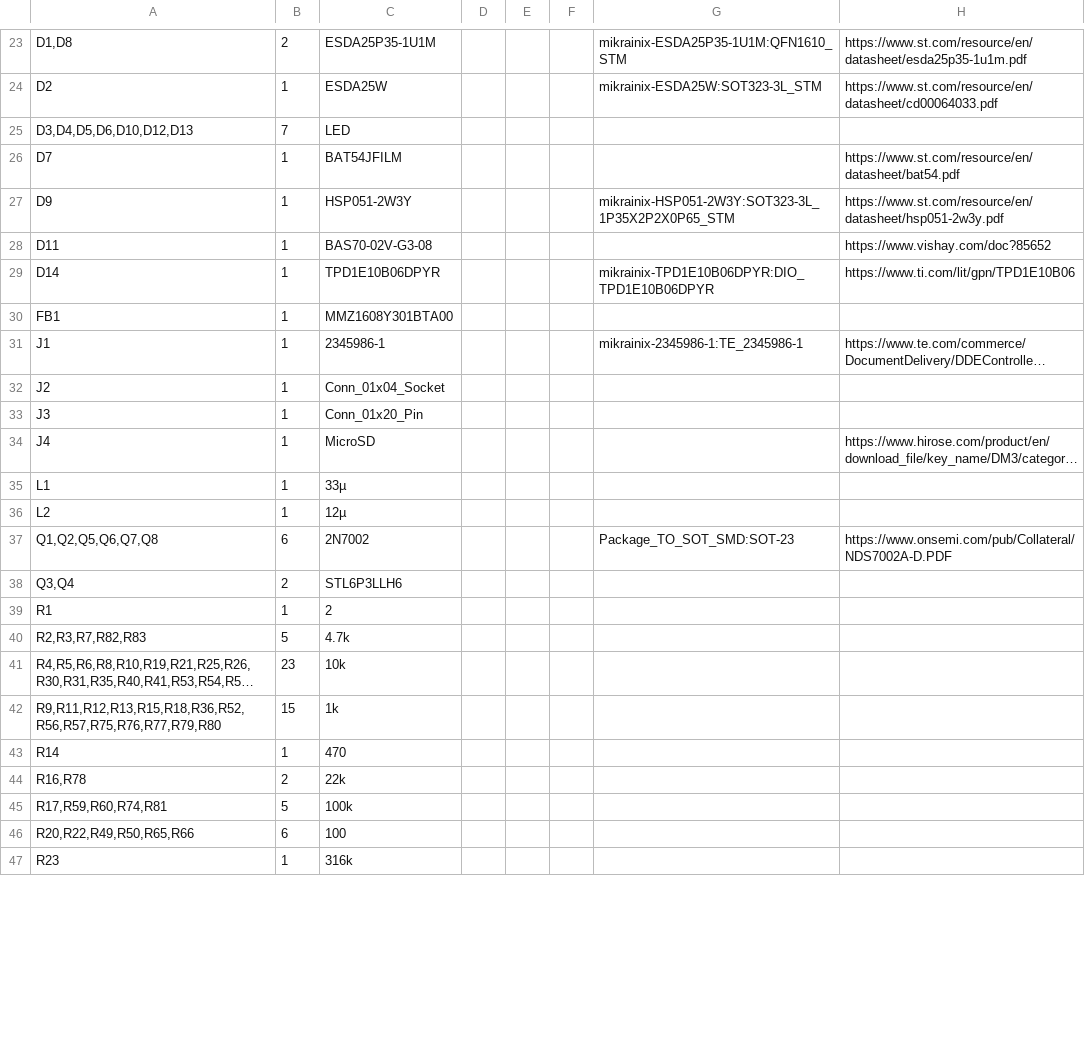
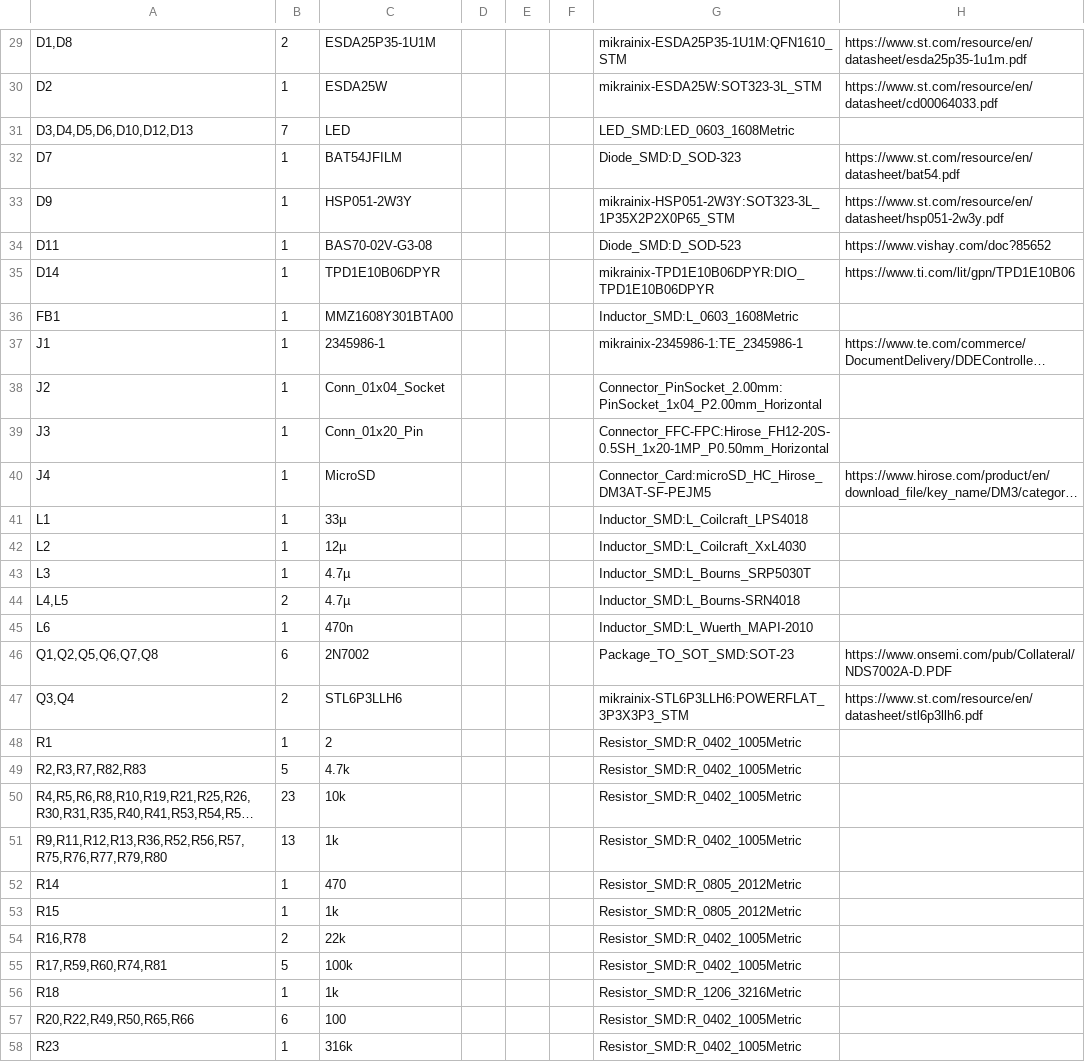
Before and after one commit to ndkimdavy/Mikrainix, a CSV file: mikrainix/mikrainix.csv, drawn as a sheet; only a part is shown, gaps mark what is left out; long unchanged cells end in …; removed rows and columns are numbered as before the commit, all else as after; the diff covers the shown part only; the diff names each change by its address in the sheet, - before the commit and + after, or states it on an @@ line.

```diff
--- a/mikrainix/mikrainix.csv
+++ b/mikrainix/mikrainix.csv
-G31: (empty)
+G31: LED_SMD:LED_0603_1608Metric
-G32: (empty)
+G32: Diode_SMD:D_SOD-323
-G34: (empty)
+G34: Diode_SMD:D_SOD-523
-G36: (empty)
+G36: Inductor_SMD:L_0603_1608Metric
-G38: (empty)
+G38: Connector_PinSocket_2.00mm:PinSocket_1x04_P2.00mm_Horizontal
-G39: (empty)
+G39: Connector_FFC-FPC:Hirose_FH12-20S-0.5SH_1x20-1MP_P0.50mm_Horizontal
-G40: (empty)
+G40: Connector_Card:microSD_HC_Hirose_DM3AT-SF-PEJM5
-G41: (empty)
+G41: Inductor_SMD:L_Coilcraft_LPS4018
-G42: (empty)
+G42: Inductor_SMD:L_Coilcraft_XxL4030
+row 43: L3 | 1 | 4.7µ |  |  |  | Inductor_SMD:L_Bourns_SRP5030T
+row 44: L4,L5 | 2 | 4.7µ |  |  |  | Inductor_SMD:L_Bourns-SRN4018
+row 45: L6 | 1 | 470n |  |  |  | Inductor_SMD:L_Wuerth_MAPI-2010
-G47: (empty)
+G47: mikrainix-STL6P3LLH6:POWERFLAT_3P3X3P3_STM
-H47: (empty)
+H47: https://www.st.com/resource/en/datasheet/stl6p3llh6.pdf
-G48:G50: (empty)
+G48:G50: Resistor_SMD:R_0402_1005Metric
-row 42: R9,R11,R12,R13,R15,R18,R36,R52,R56,R57,R75,R76,R77,R79,R80 | 15 | 1k
+row 51: R9,R11,R12,R13,R36,R52,R56,R57,R75,R76,R77,R79,R80 | 13 | 1k |  |  |  | Resistor_SMD:R_0402_1005Metric
-G52: (empty)
+G52: Resistor_SMD:R_0805_2012Metric
+row 53: R15 | 1 | 1k |  |  |  | Resistor_SMD:R_0805_2012Metric
-G54:G55: (empty)
+G54:G55: Resistor_SMD:R_0402_1005Metric
+row 56: R18 | 1 | 1k |  |  |  | Resistor_SMD:R_1206_3216Metric
-G57:G58: (empty)
+G57:G58: Resistor_SMD:R_0402_1005Metric
```
Also changed, not shown: 15 added rows, 6 removed rows and 42 edited cells elsewhere in this file, 24 other files.
